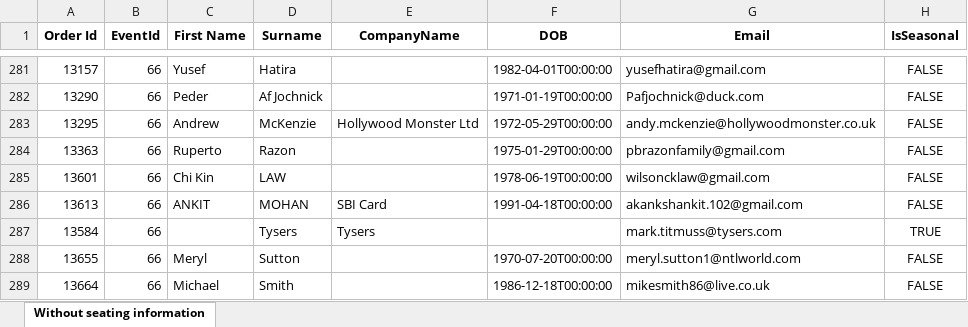
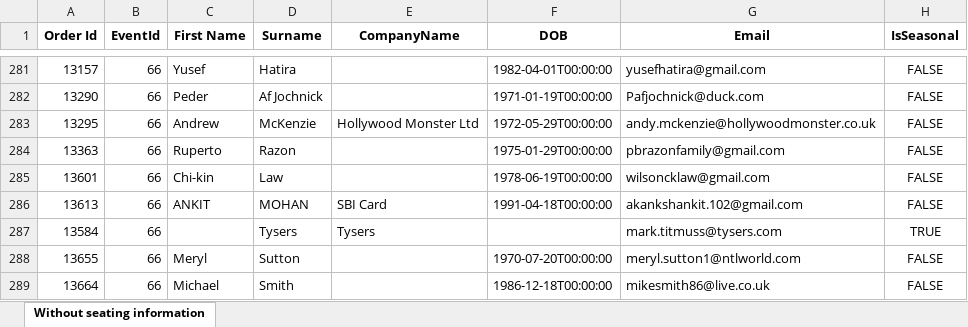
Before and after one commit to AFC-Venue-Premium-Sales/afc-streamlit-apps, an Excel workbook: filtered_hosp_data2.xlsx, sheet Without seating information, drawn as a sheet; only a part is shown, gaps mark what is left out; values as stored, in another font and other column widths than the file's, no borders; the diff covers the shown part only; the diff names each change by its address in the sheet, - before the commit and + after, or states it on an @@ line.

```diff
--- a/filtered_hosp_data2.xlsx (sheet Without seating information)
+++ b/filtered_hosp_data2.xlsx (sheet Without seating information)
-C285 (First Name): Chi Kin
+C285 (First Name): Chi-kin
-D285 (Surname): LAW
+D285 (Surname): Law
```
Also changed, not shown: 8 added rows elsewhere in this sheet, 2 other files.
